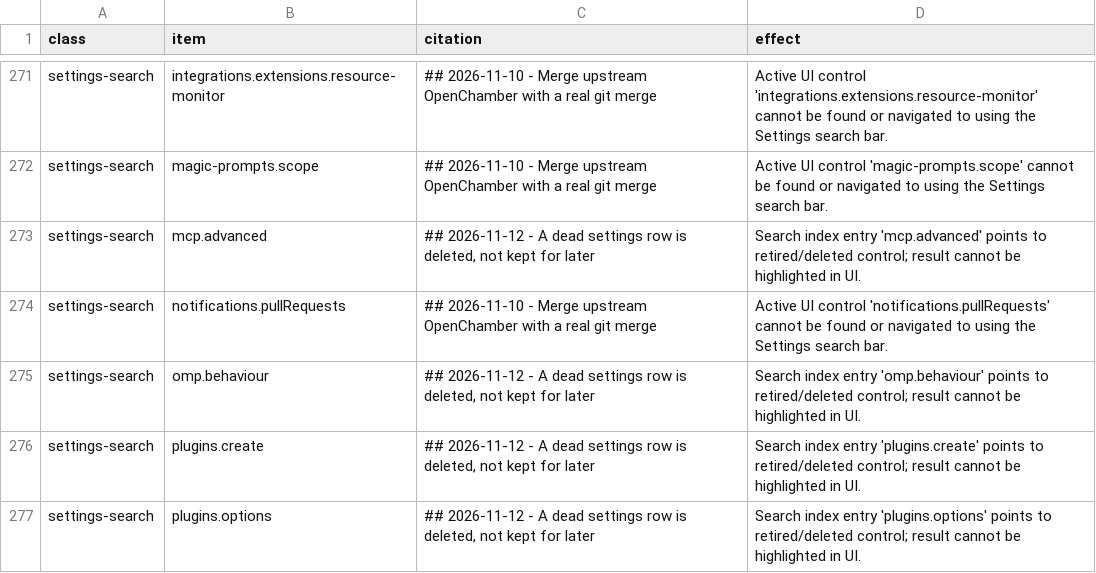
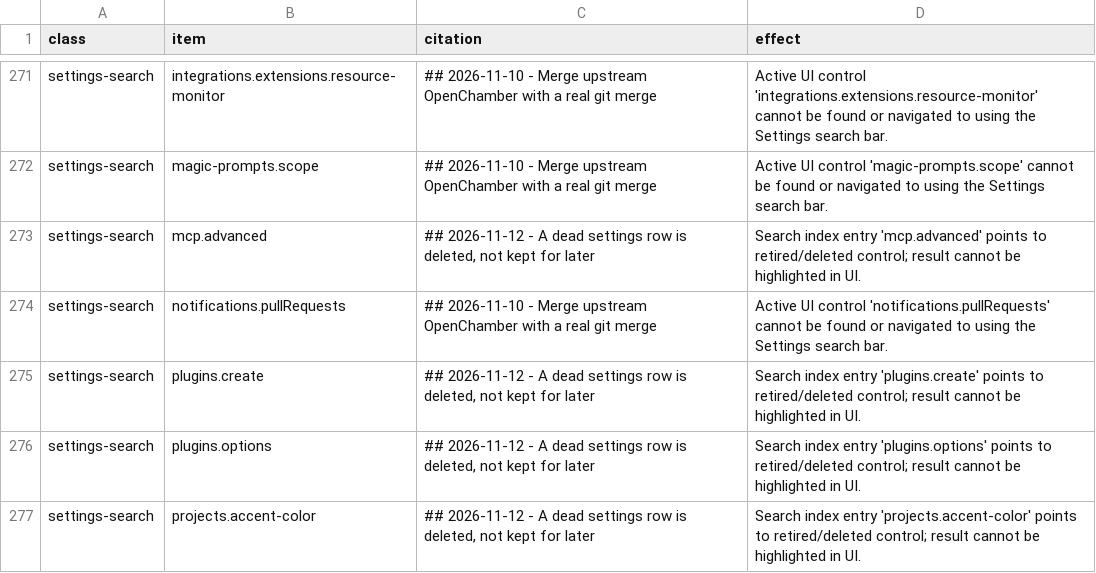
Before and after one commit to Shizuku-Yume/ohpichamber, a TSV file: scripts/upstream-gaps.allowlist.tsv, drawn as a sheet; only a part is shown, gaps mark what is left out; the shorter side is filled out with more unchanged rows; the diff names each change by its address in the sheet, - before the commit and + after, or states it on an @@ line.

Commit message:
Delete search entries with no copy and make the guardrail see them
242 of the 502 settings search entries pointed at a titleKey or descriptionKey
the English dictionary does not define (measured against the merged dictionary,
not a regex over messages/*.ts), so picking one navigated to a page and showed a
raw settings.* key. Every one was omp.*; every one is deleted, along with the
allowlist row that excused omp.behaviour. A test now fails any entry whose copy
the English dictionary lacks.

The diff review's blocking finding was the audit's permissive stub:
exposedOmpSettingIds() returned renderable = () => true, so those dead entries
counted as live anchors and the guardrail could not see them. It now mirrors the
route predicate exactly, and a fixture test proves a page placement on a page
with no GUI control, a config-only row and a tui-only row are reported while a
live page row is not.

```diff
--- a/scripts/upstream-gaps.allowlist.tsv
+++ b/scripts/upstream-gaps.allowlist.tsv
-row 275: settings-search | omp.behaviour | ## 2026-11-12 - A dead settings row is deleted, not kept for later | Search index entry 'omp.behaviour' points to retired/deleted control; result cannot be highlighted in UI.
```
Also changed, not shown: 4 other files.
